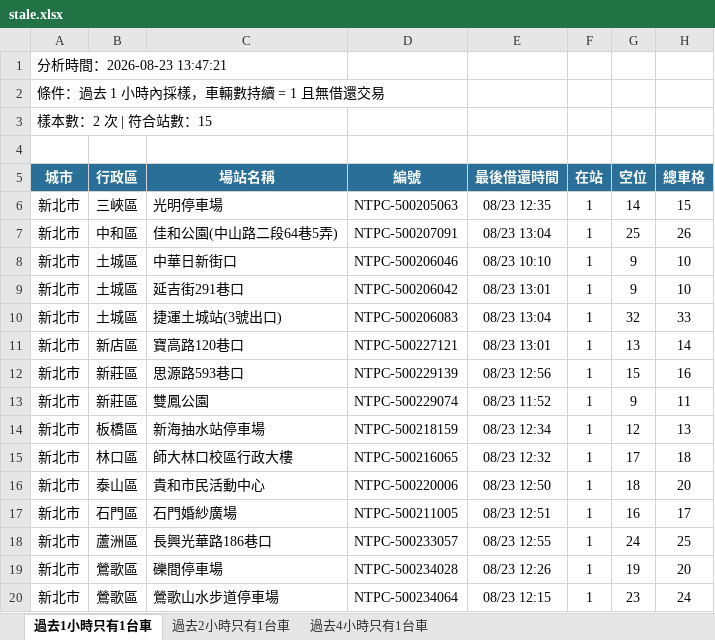
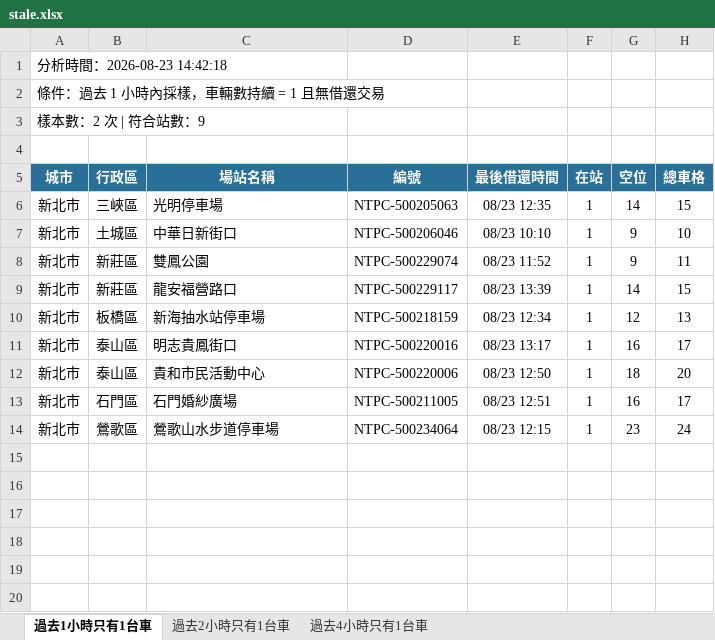
Before and after one commit to hippop3c/fixedbike, an Excel workbook: stale.xlsx, sheet 過去1小時只有1台車, drawn as a sheet; values as stored, in another font and other column widths than the file's, no borders; removed rows and columns are numbered as before the commit, all else as after; the diff names each change by its address in the sheet, - before the commit and + after, or states it on an @@ line.

```diff
--- a/stale.xlsx (sheet 過去1小時只有1台車)
+++ b/stale.xlsx (sheet 過去1小時只有1台車)
-A1 (城市): 分析時間：2026-08-23 13:47:21
+A1 (城市): 分析時間：2026-08-23 14:42:18
-A3 (城市): 樣本數：2 次 | 符合站數：15
+A3 (城市): 樣本數：2 次 | 符合站數：9
-row 7: 新北市 | 中和區 | 佳和公園(中山路二段64巷5弄) | NTPC-500207091 | 08/23 13:04 | 1 | 25 | 26
-row 9: 新北市 | 土城區 | 延吉街291巷口 | NTPC-500206042 | 08/23 13:01 | 1 | 9 | 10
-row 10: 新北市 | 土城區 | 捷運土城站(3號出口) | NTPC-500206083 | 08/23 13:04 | 1 | 32 | 33
-row 11: 新北市 | 新店區 | 寶高路120巷口 | NTPC-500227121 | 08/23 13:01 | 1 | 13 | 14
-row 12: 新北市 | 新莊區 | 思源路593巷口 | NTPC-500229139 | 08/23 12:56 | 1 | 15 | 16
+row 9: 新北市 | 新莊區 | 龍安福營路口 | NTPC-500229117 | 08/23 13:39 | 1 | 14 | 15
-row 15: 新北市 | 林口區 | 師大林口校區行政大樓 | NTPC-500216065 | 08/23 12:32 | 1 | 17 | 18
+row 11: 新北市 | 泰山區 | 明志貴鳳街口 | NTPC-500220016 | 08/23 13:17 | 1 | 16 | 17
-row 18: 新北市 | 蘆洲區 | 長興光華路186巷口 | NTPC-500233057 | 08/23 12:55 | 1 | 24 | 25
-row 19: 新北市 | 鶯歌區 | 礫間停車場 | NTPC-500234028 | 08/23 12:26 | 1 | 19 | 20
```
Also changed, not shown: sheet 過去2小時只有1台車, sheet 過去4小時只有1台車, 3 other files.
